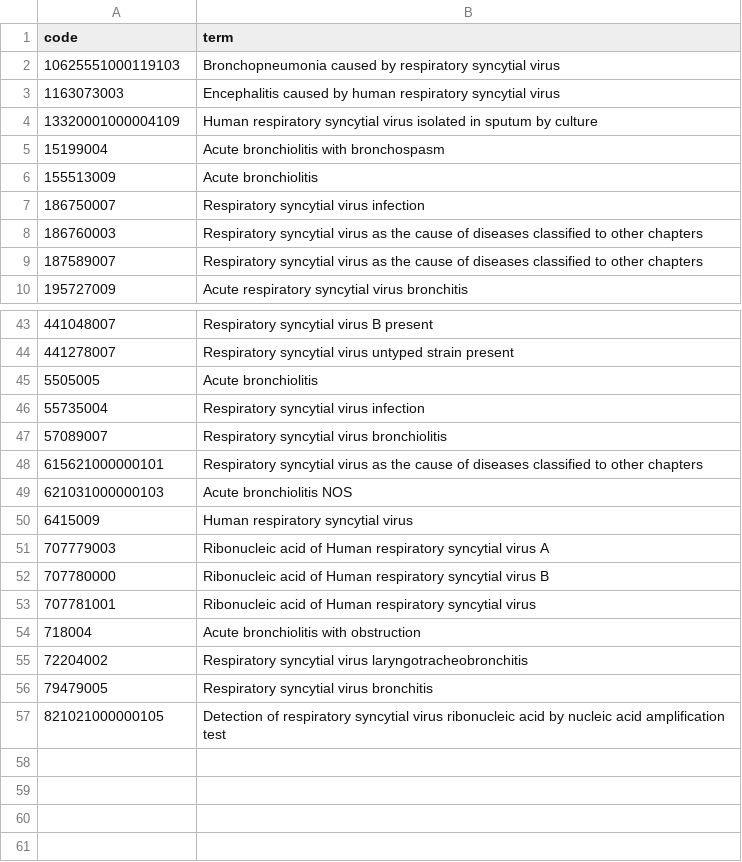
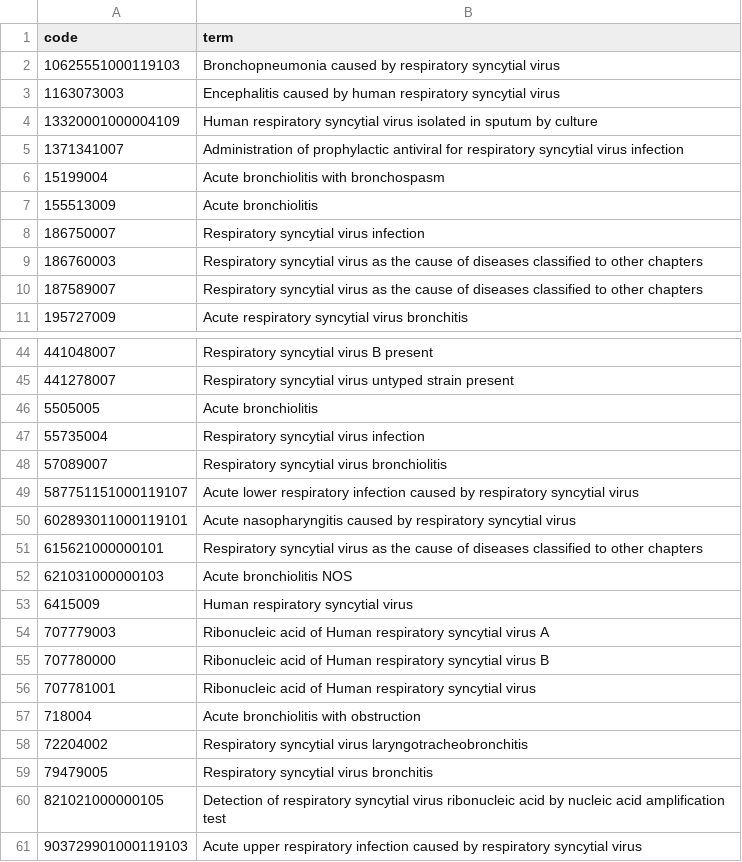
Before and after one commit to MomeMukherjee/winter-ari-hospitalisation-crd, a CSV file: codelists/opensafely-rsv-identification-primary-care.csv, drawn as a sheet; only a part is shown, gaps mark what is left out; the diff names each change by its address in the sheet, - before the commit and + after, or states it on an @@ line.

```diff
--- a/codelists/opensafely-rsv-identification-primary-care.csv
+++ b/codelists/opensafely-rsv-identification-primary-care.csv
+row 5: 1371341007 | Administration of prophylactic antiviral for respiratory syncytial virus infection
+row 49: 587751151000119107 | Acute lower respiratory infection caused by respiratory syncytial virus
+row 50: 602893011000119101 | Acute nasopharyngitis caused by respiratory syncytial virus
+row 61: 903729901000119103 | Acute upper respiratory infection caused by respiratory syncytial virus
```
Also changed, not shown: 14 other files.
